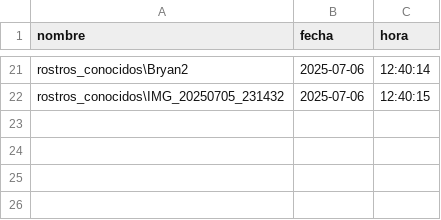
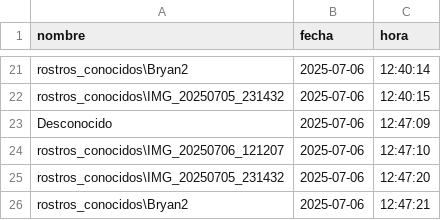
Before and after one commit to bfwilliam/omniface, a CSV file: registros/registro.csv, drawn as a sheet; only a part is shown, gaps mark what is left out; the diff names each change by its address in the sheet, - before the commit and + after, or states it on an @@ line.

Commit message:
Agregar interfaz para registro de rostros

```diff
--- a/registros/registro.csv
+++ b/registros/registro.csv
+row 23: Desconocido | 2025-07-06 | 12:47:09
+row 24: rostros_conocidos\IMG_20250706_121207 | 2025-07-06 | 12:47:10
+row 25: rostros_conocidos\IMG_20250705_231432 | 2025-07-06 | 12:47:20
+row 26: rostros_conocidos\Bryan2 | 2025-07-06 | 12:47:21
```
Also changed, not shown: 6 other files.
